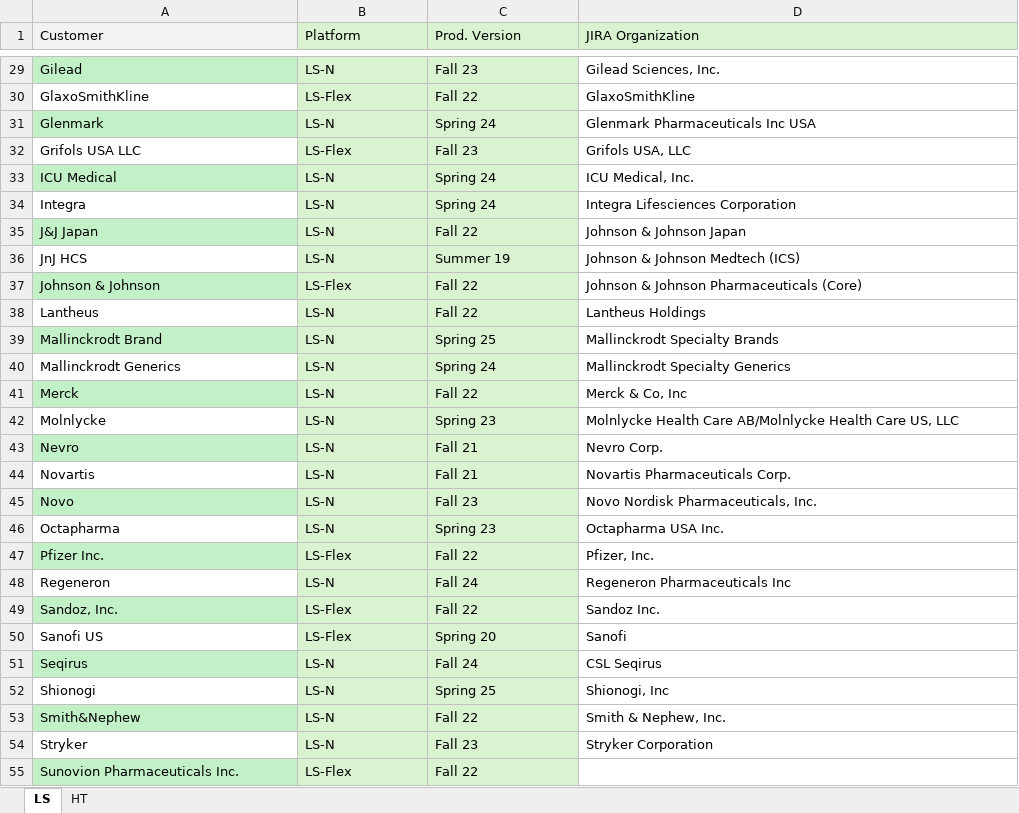
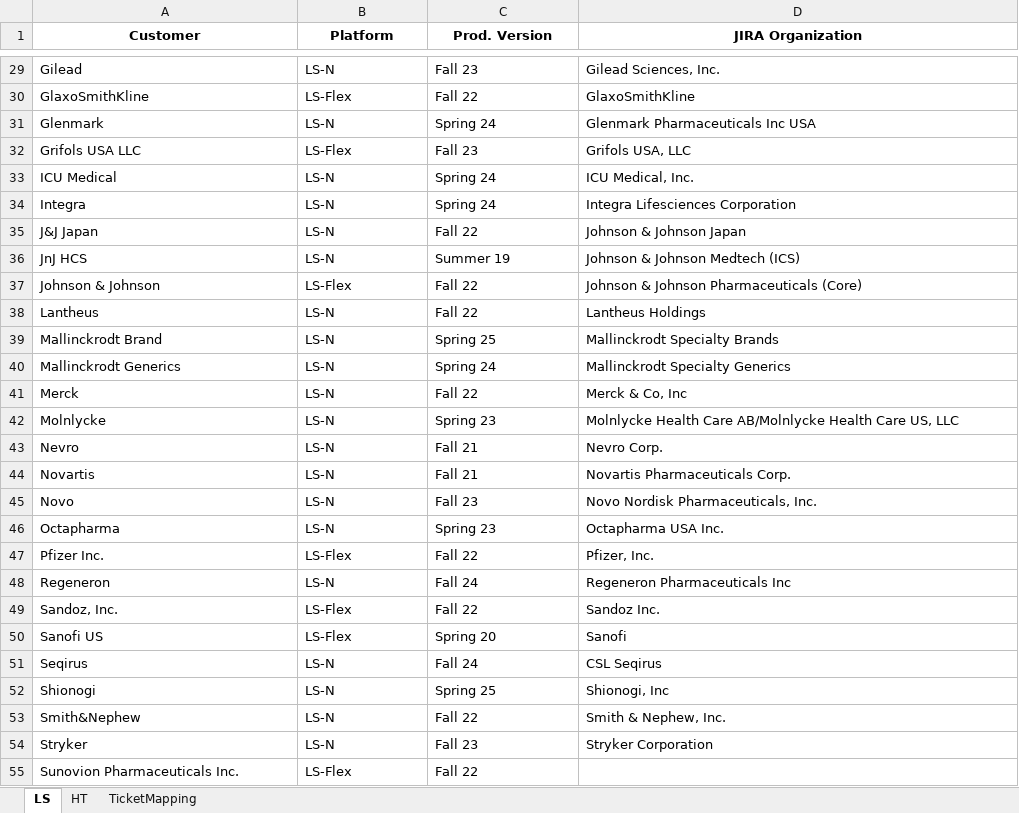
Before and after one commit to bgunti13/nquiry-react, an Excel workbook: LS-HT Customer Info.xlsx, sheet LS, drawn as a sheet; only a part is shown, gaps mark what is left out; values as stored, in another font and other column widths than the file's, no borders; the diff covers the shown part only; the diff names each change by its address in the sheet, - before the commit and + after, or states it on an @@ line.

```diff
--- a/LS-HT Customer Info.xlsx (sheet LS)
+++ b/LS-HT Customer Info.xlsx (sheet LS)
+sheet tab: TicketMapping
-A1 fill: #F2F2F2
+A1 fill: none
@@ A1:D1 bold: off → on, alignment: left → center @@
-B1:D1 fill: #D9F2D0
+B1:D1 fill: none
-A29 fill: #C2F1C8
+A29 fill: none
-B29:C55 fill: #D9F2D0
+B29:C55 fill: none
-A31 fill: #C2F1C8
+A31 fill: none
-A33 fill: #C2F1C8
+A33 fill: none
-A35 fill: #C2F1C8
+A35 fill: none
-A37 fill: #C2F1C8
+A37 fill: none
-A39 fill: #C2F1C8
+A39 fill: none
-A41 fill: #C2F1C8
+A41 fill: none
-A43 fill: #C2F1C8
+A43 fill: none
-A45 fill: #C2F1C8
+A45 fill: none
-A47 fill: #C2F1C8
+A47 fill: none
-A49 fill: #C2F1C8
+A49 fill: none
-A51 fill: #C2F1C8
+A51 fill: none
-A53 fill: #C2F1C8
+A53 fill: none
-A55 fill: #C2F1C8
+A55 fill: none
```
Also changed, not shown: cell formats elsewhere in this sheet, sheet HT, 4 other files.
